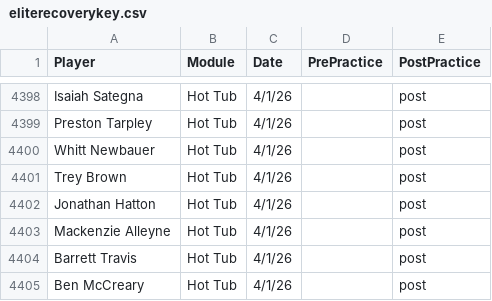
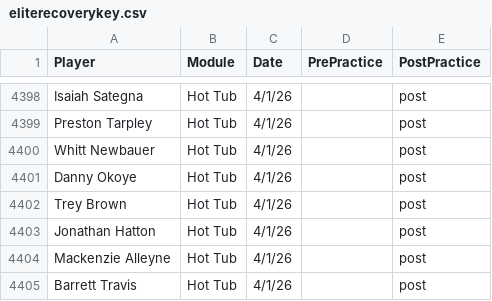
Before and after one commit to emmettj634-png/recovery-dashboard, a CSV file: eliterecoverykey.csv, drawn as a sheet; only a part is shown, gaps mark what is left out; the shorter side is filled out with more unchanged rows; the diff names each change by its address in the sheet, - before the commit and + after, or states it on an @@ line.

Commit message:
Update eliterecoverykey.csv

```diff
--- a/eliterecoverykey.csv
+++ b/eliterecoverykey.csv
+row 4401: Danny Okoye | Hot Tub | 4/1/26 |  | post
```
